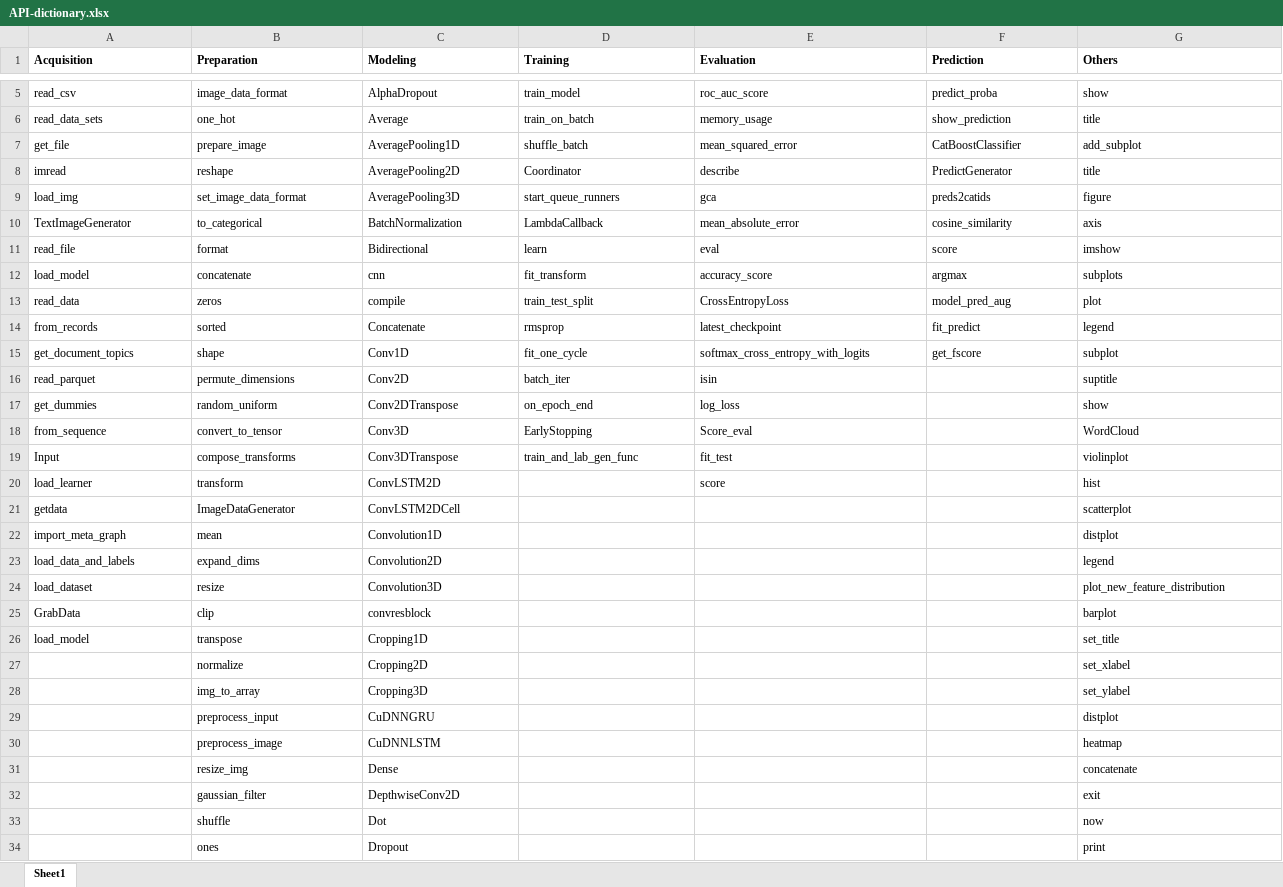
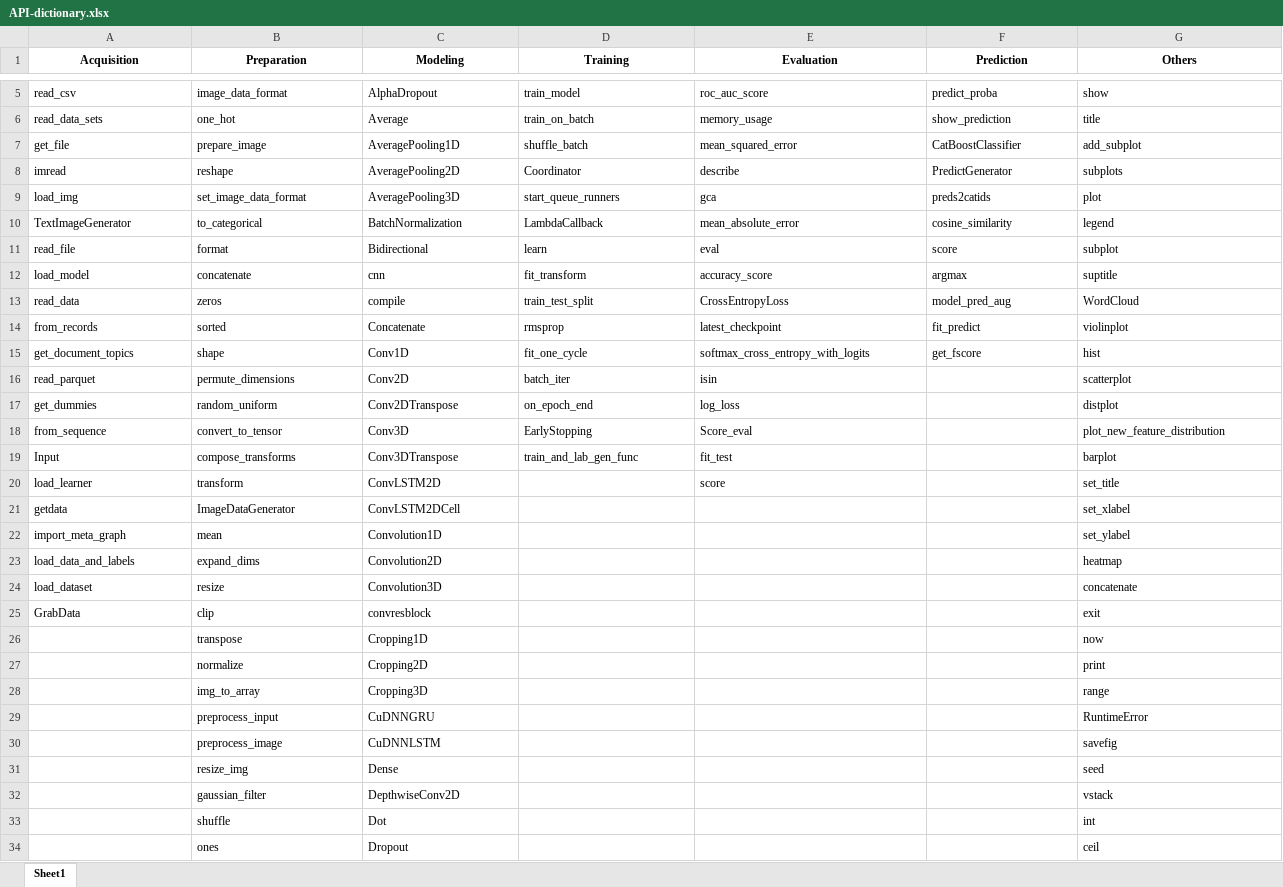
Before and after one commit to sajedjalil/Data-Science-Pipeline-Detector, an Excel workbook: API-dictionary.xlsx, sheet Sheet1, drawn as a sheet; only a part is shown, gaps mark what is left out; values as stored, in another font and other column widths than the file's, no borders; the diff covers the shown part only; the diff names each change by its address in the sheet, - before the commit and + after, or states it on an @@ line.

Commit message:
Removed duplicate pipeline keywords from excel
Signed-off-by: sajedjalil <sjalil@gmu.edu>

```diff
--- a/API-dictionary.xlsx (sheet Sheet1)
+++ b/API-dictionary.xlsx (sheet Sheet1)
-A1:G1 alignment: left
+A1:G1 alignment: center
-G8 (Others): title
+G8 (Others): subplots
-G9 (Others): figure
+G9 (Others): plot
-G10 (Others): axis
+G10 (Others): legend
-G11 (Others): imshow
+G11 (Others): subplot
-G12 (Others): subplots
+G12 (Others): suptitle
-G13 (Others): plot
+G13 (Others): WordCloud
-G14 (Others): legend
+G14 (Others): violinplot
-G15 (Others): subplot
+G15 (Others): hist
-G16 (Others): suptitle
+G16 (Others): scatterplot
-G17 (Others): show
+G17 (Others): distplot
-G18 (Others): WordCloud
+G18 (Others): plot_new_feature_distribution
-G19 (Others): violinplot
+G19 (Others): barplot
-G20 (Others): hist
+G20 (Others): set_title
-G21 (Others): scatterplot
+G21 (Others): set_xlabel
-G22 (Others): distplot
+G22 (Others): set_ylabel
-G23 (Others): legend
+G23 (Others): heatmap
-G24 (Others): plot_new_feature_distribution
+G24 (Others): concatenate
-G25 (Others): barplot
+G25 (Others): exit
-A26 (Acquisition): load_model
+A26 (Acquisition): (empty)
-G26 (Others): set_title
+G26 (Others): now
-G27 (Others): set_xlabel
+G27 (Others): print
-G28 (Others): set_ylabel
+G28 (Others): range
-G29 (Others): distplot
+G29 (Others): RuntimeError
-G30 (Others): heatmap
+G30 (Others): savefig
-G31 (Others): concatenate
+G31 (Others): seed
-G32 (Others): exit
+G32 (Others): vstack
-G33 (Others): now
+G33 (Others): int
-G34 (Others): print
+G34 (Others): ceil
```
Also changed, not shown: 18 edited cells elsewhere in this sheet, 1 other file.
